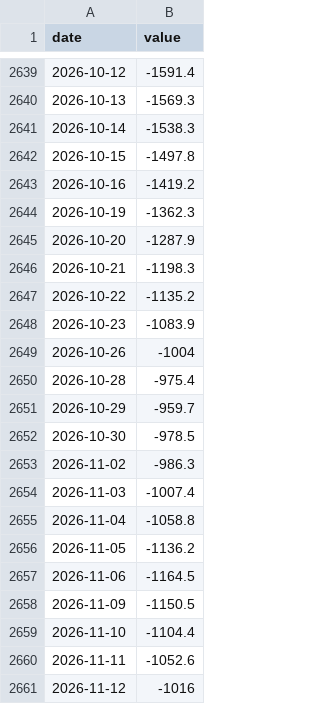
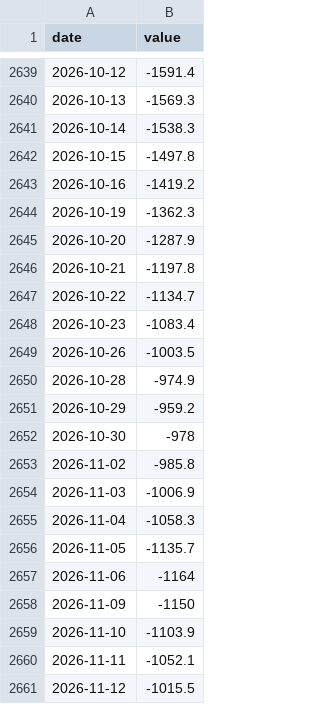
Before and after one commit to Michaelz1599/forte-markets, a CSV file: data/series/il_mcsi.csv, drawn as a sheet; only a part is shown, gaps mark what is left out.

```diff
--- a/data/series/il_mcsi.csv
+++ b/data/series/il_mcsi.csv
@@ -2645,17 +2645,17 @@ date,value
 2026-10-20,-1287.9
-2026-10-21,-1198.3
-2026-10-22,-1135.2
-2026-10-23,-1083.9
-2026-10-26,-1004
-2026-10-28,-975.4
-2026-10-29,-959.7
-2026-10-30,-978.5
-2026-11-02,-986.3
-2026-11-03,-1007.4
-2026-11-04,-1058.8
-2026-11-05,-1136.2
-2026-11-06,-1164.5
-2026-11-09,-1150.5
-2026-11-10,-1104.4
-2026-11-11,-1052.6
-2026-11-12,-1016
+2026-10-21,-1197.8
+2026-10-22,-1134.7
+2026-10-23,-1083.4
+2026-10-26,-1003.5
+2026-10-28,-974.9
+2026-10-29,-959.2
+2026-10-30,-978
+2026-11-02,-985.8
+2026-11-03,-1006.9
+2026-11-04,-1058.3
+2026-11-05,-1135.7
+2026-11-06,-1164
+2026-11-09,-1150
+2026-11-10,-1103.9
+2026-11-11,-1052.1
+2026-11-12,-1015.5
```
Also changed, not shown: data/series/bei10.csv, data/series/bei5.csv, 29 other files.
